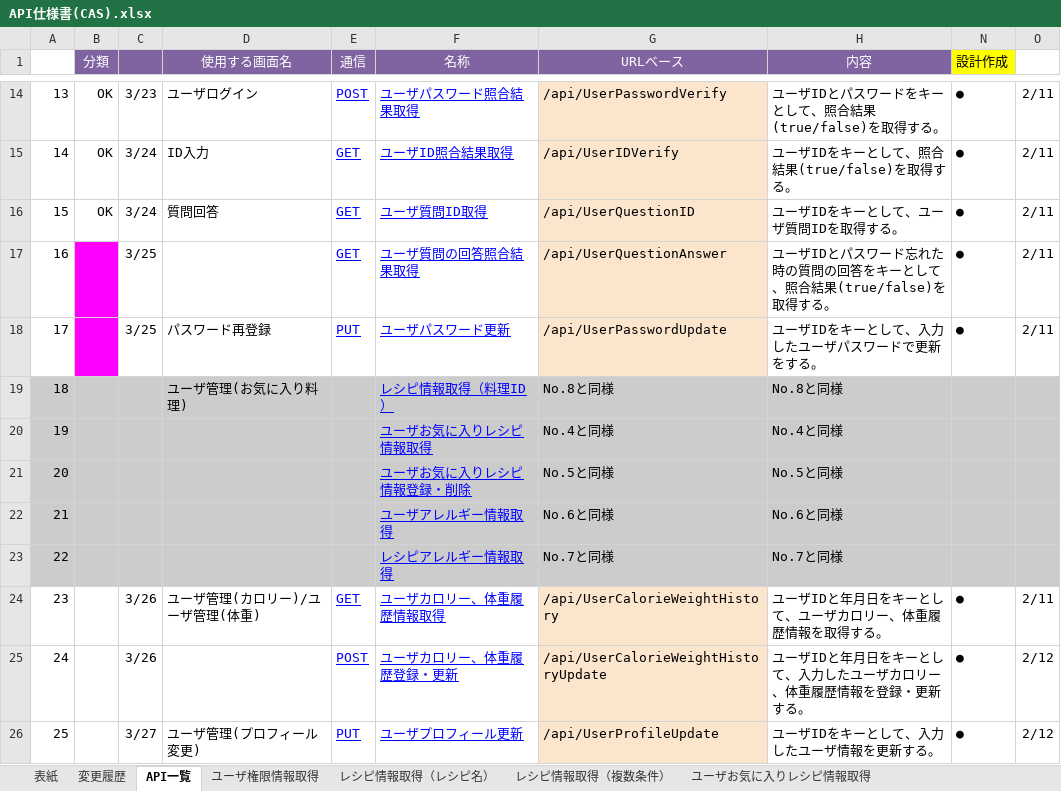
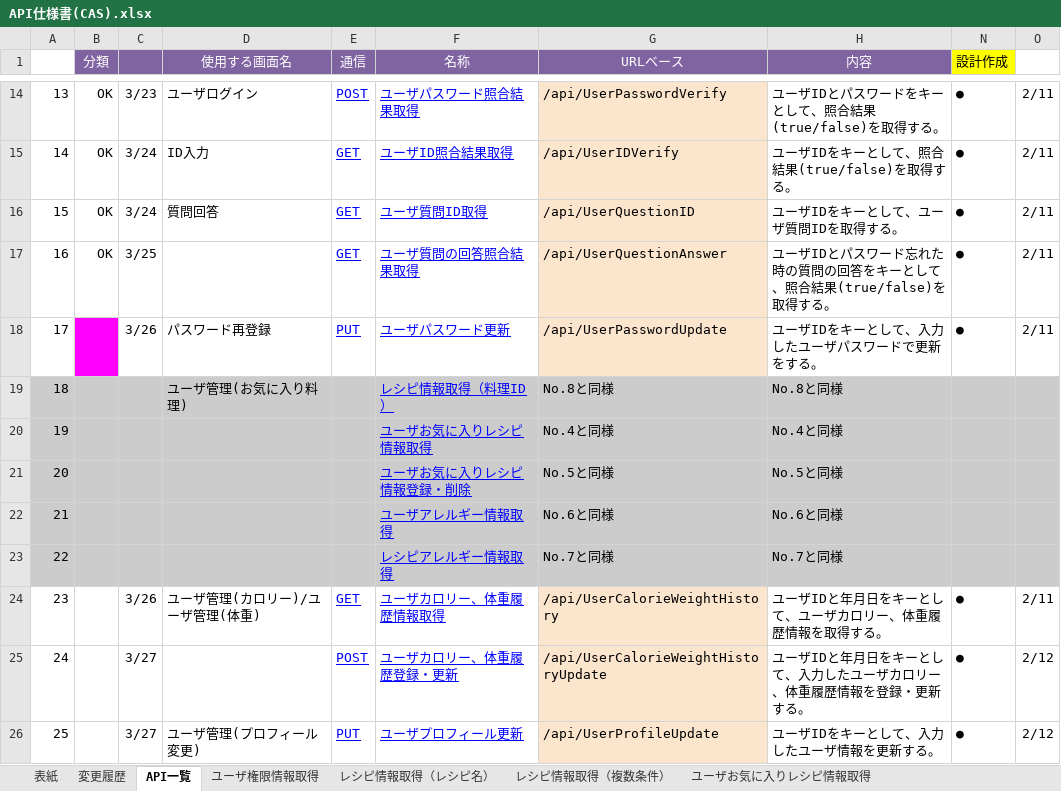
Before and after one commit to Fukuta-Y/Jashin_CAS_doc, an Excel workbook: 画面設計/API仕様書(CAS).xlsx, sheet API一覧, drawn as a sheet; only a part is shown, gaps mark what is left out; values as stored, in another font and other column widths than the file's, no borders; charts and pictures not drawn; the diff names each change by its address in the sheet, - before the commit and + after, or states it on an @@ line.

```diff
--- a/画面設計/API仕様書(CAS).xlsx (sheet API一覧)
+++ b/画面設計/API仕様書(CAS).xlsx (sheet API一覧)
-B17 (分類): (empty)
+B17 (分類): OK
-B17 fill: #FF00FF
+B17 fill: none
-C18: 3/25
+C18: 3/26
-C25: 3/26
+C25: 3/27
```
Also changed, not shown: sheet 変更履歴, sheet ユーザパスワード更新, sheet ユーザ質問の回答照合結果取得.
